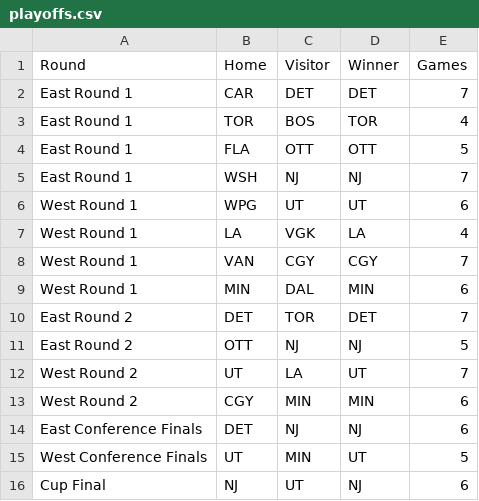
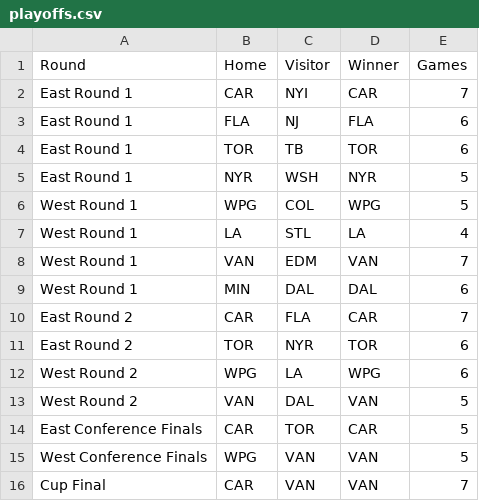
Before and after one commit to stevenpfaff/HockeySimulator, a CSV file: output/playoffs.csv, drawn as a sheet.

```diff
--- a/output/playoffs.csv
+++ b/output/playoffs.csv
@@ -1,16 +1,16 @@
 Round,Home,Visitor,Winner,Games
-East Round 1,CAR,DET,DET,7
-East Round 1,TOR,BOS,TOR,4
-East Round 1,FLA,OTT,OTT,5
-East Round 1,WSH,NJ,NJ,7
-West Round 1,WPG,UT,UT,6
-West Round 1,LA,VGK,LA,4
-West Round 1,VAN,CGY,CGY,7
-West Round 1,MIN,DAL,MIN,6
-East Round 2,DET,TOR,DET,7
-East Round 2,OTT,NJ,NJ,5
-West Round 2,UT,LA,UT,7
-West Round 2,CGY,MIN,MIN,6
-East Conference Finals,DET,NJ,NJ,6
-West Conference Finals,UT,MIN,UT,5
-Cup Final,NJ,UT,NJ,6
+East Round 1,CAR,NYI,CAR,7
+East Round 1,FLA,NJ,FLA,6
+East Round 1,TOR,TB,TOR,6
+East Round 1,NYR,WSH,NYR,5
+West Round 1,WPG,COL,WPG,5
+West Round 1,LA,STL,LA,4
+West Round 1,VAN,EDM,VAN,7
+West Round 1,MIN,DAL,DAL,6
+East Round 2,CAR,FLA,CAR,7
+East Round 2,TOR,NYR,TOR,6
+West Round 2,WPG,LA,WPG,6
+West Round 2,VAN,DAL,VAN,5
+East Conference Finals,CAR,TOR,CAR,5
+West Conference Finals,WPG,VAN,VAN,5
+Cup Final,CAR,VAN,VAN,7
```
Also changed, not shown: output/playoff_data.csv, 4 other files.
